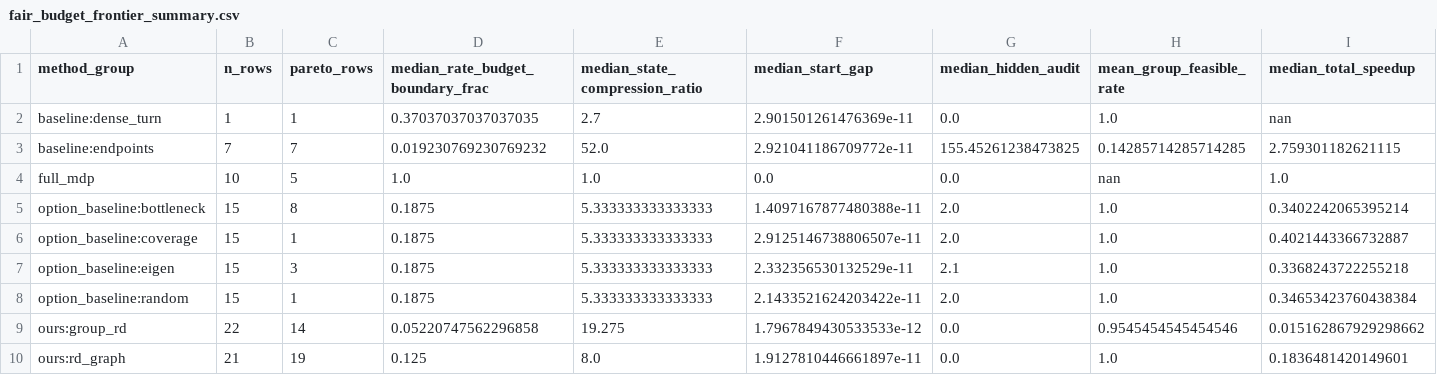
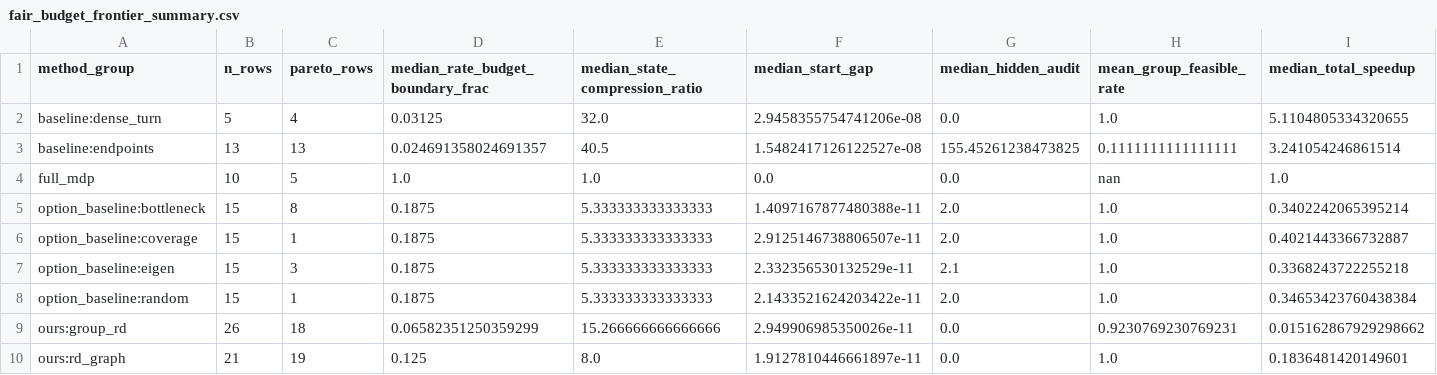
Before and after one commit to erzhu419/Laplace-semi-MDP, a CSV file: experiments/output/fair_budget_frontier/fair_budget_frontier_summary.csv, drawn as a sheet; only a part is shown; the diff names each change by its address in the sheet, - before the commit and + after, or states it on an @@ line.

```diff
--- a/experiments/output/fair_budget_frontier/fair_budget_frontier_summary.csv
+++ b/experiments/output/fair_budget_frontier/fair_budget_frontier_summary.csv
-B2 (n_rows): 1
+B2 (n_rows): 5
-C2 (pareto_rows): 1
+C2 (pareto_rows): 4
-D2 (median_rate_budget_boundary_frac): 0.37037037037037035
+D2 (median_rate_budget_boundary_frac): 0.03125
-E2 (median_state_compression_ratio): 2.7
+E2 (median_state_compression_ratio): 32.0
-F2 (median_start_gap): 2.901501261476369e-11
+F2 (median_start_gap): 2.9458355754741206e-08
-I2 (median_total_speedup): nan
+I2 (median_total_speedup): 5.1104805334320655
-B3 (n_rows): 7
+B3 (n_rows): 13
-C3 (pareto_rows): 7
+C3 (pareto_rows): 13
-D3 (median_rate_budget_boundary_frac): 0.019230769230769232
+D3 (median_rate_budget_boundary_frac): 0.024691358024691357
-E3 (median_state_compression_ratio): 52.0
+E3 (median_state_compression_ratio): 40.5
-F3 (median_start_gap): 2.921041186709772e-11
+F3 (median_start_gap): 1.5482417126122527e-08
-H3 (mean_group_feasible_rate): 0.14285714285714285
+H3 (mean_group_feasible_rate): 0.1111111111111111
-I3 (median_total_speedup): 2.759301182621115
+I3 (median_total_speedup): 3.241054246861514
-B9 (n_rows): 22
+B9 (n_rows): 26
-C9 (pareto_rows): 14
+C9 (pareto_rows): 18
-D9 (median_rate_budget_boundary_frac): 0.05220747562296858
+D9 (median_rate_budget_boundary_frac): 0.06582351250359299
-E9 (median_state_compression_ratio): 19.275
+E9 (median_state_compression_ratio): 15.266666666666666
-F9 (median_start_gap): 1.7967849430533533e-12
+F9 (median_start_gap): 2.949906985350026e-11
-H9 (mean_group_feasible_rate): 0.9545454545454546
+H9 (mean_group_feasible_rate): 0.9230769230769231
```
Also changed, not shown: experiments/output/fair_budget_frontier/fair_budget_frontier.csv, experiments/output/submission_main_table/fair_budget_frontier_aggregate.csv, 25 other files.
